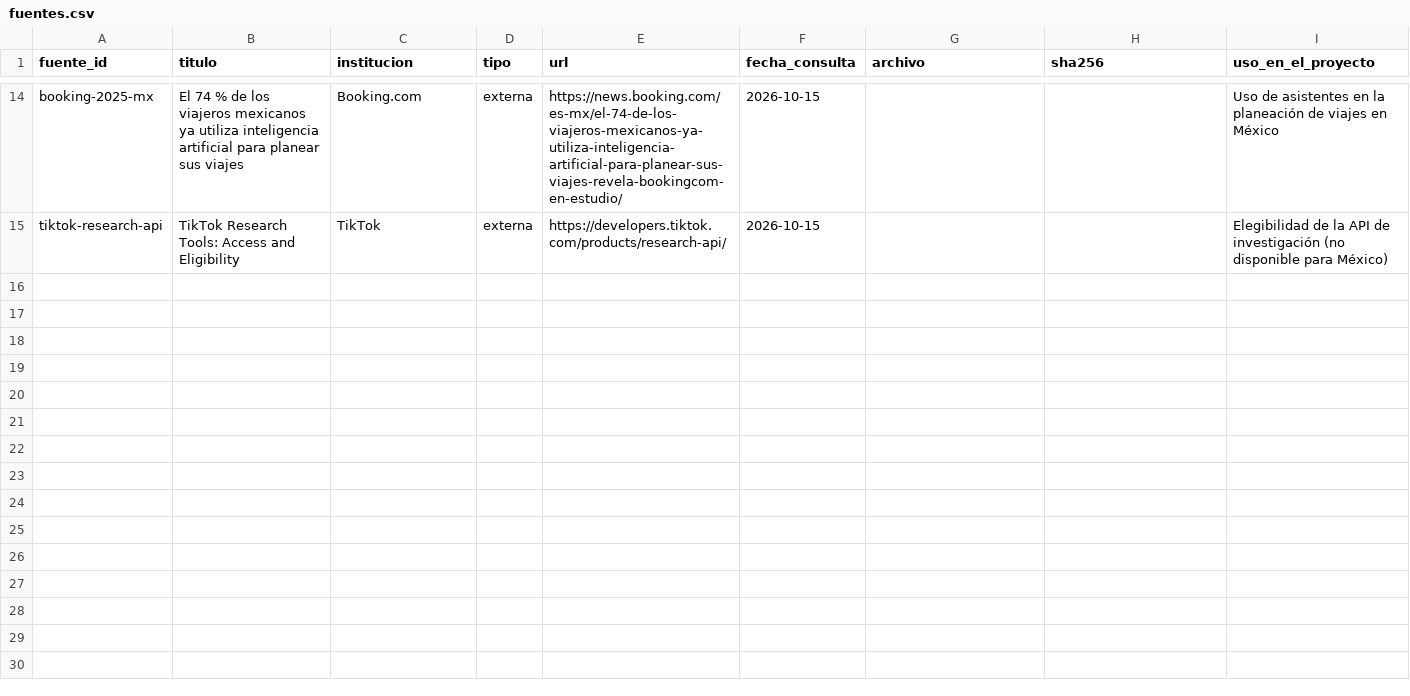
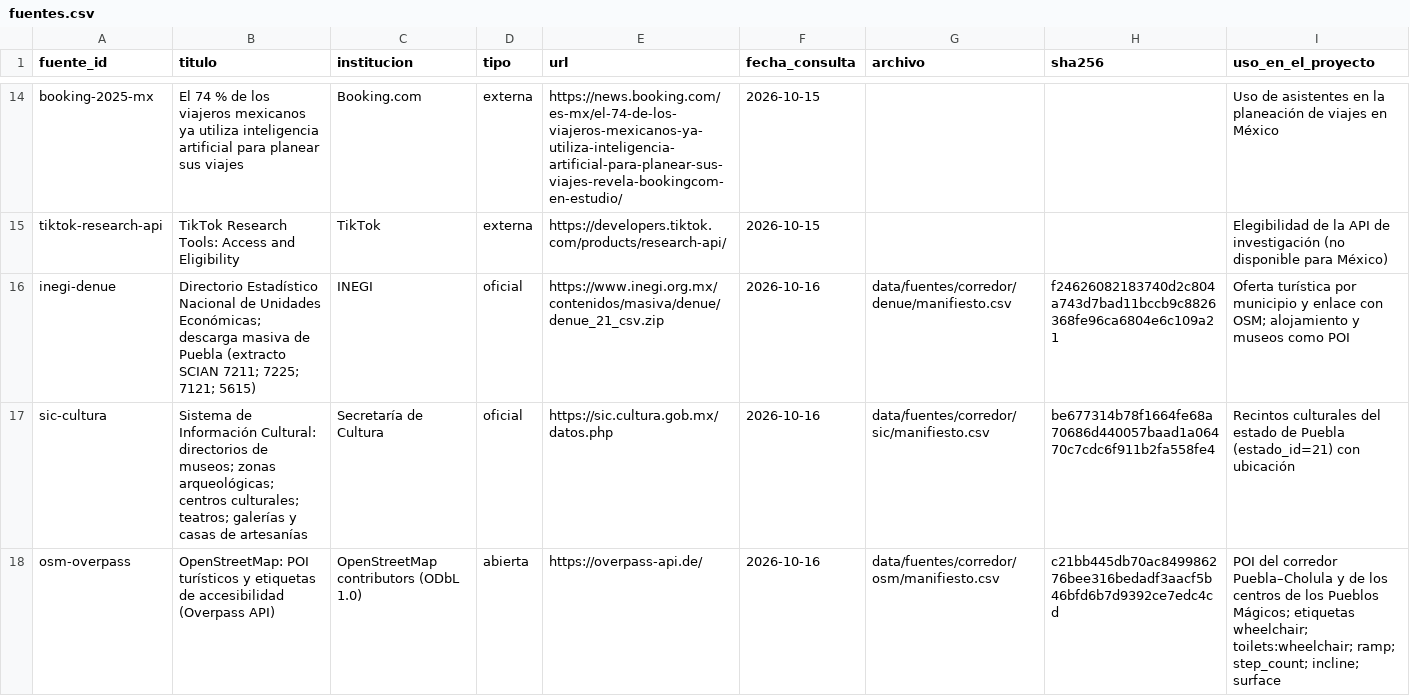
Before and after one commit to netfoor/Tech-Capital-2026, a CSV file: data/fuentes/fuentes.csv, drawn as a sheet; only a part is shown, gaps mark what is left out.

Commit message:
feat: extractos de OSM, SIC y DENUE con manifiesto y SHA-256 (012)

```diff
--- a/data/fuentes/fuentes.csv
+++ b/data/fuentes/fuentes.csv
@@ -15 +15,4 @@ booking-2025-mx,El 74 % de los viajeros mexicanos ya utiliza inteligencia artifi
 tiktok-research-api,TikTok Research Tools: Access and Eligibility,TikTok,externa,https://developers.tiktok.com/products/research-api/,2026-10-15,,,Elegibilidad de la API de investigación (no disponible para México)
+inegi-denue,Directorio Estadístico Nacional de Unidades Económicas; descarga masiva de Puebla (extracto SCIAN 7211; 7225; 7121; 5615),INEGI,oficial,https://www.inegi.org.mx/contenidos/masiva/denue/denue_21_csv.zip,2026-10-16,data/fuentes/corredor/denue/manifiesto.csv,f24626082183740d2c804a743d7bad11bccb9c8826368fe96ca6804e6c109a21,Oferta turística por municipio y enlace con OSM; alojamiento y museos como POI
+sic-cultura,Sistema de Información Cultural: directorios de museos; zonas arqueológicas; centros culturales; teatros; galerías y casas de artesanías,Secretaría de Cultura,oficial,https://sic.cultura.gob.mx/datos.php,2026-10-16,data/fuentes/corredor/sic/manifiesto.csv,be677314b78f1664fe68a70686d440057baad1a06470c7cdc6f911b2fa558fe4,Recintos culturales del estado de Puebla (estado_id=21) con ubicación
+osm-overpass,OpenStreetMap: POI turísticos y etiquetas de accesibilidad (Overpass API),OpenStreetMap contributors (ODbL 1.0),abierta,https://overpass-api.de/,2026-10-16,data/fuentes/corredor/osm/manifiesto.csv,c21bb445db70ac849986276bee316bedadf3aacf5b46bfd6b7d9392ce7edc4cd,POI del corredor Puebla–Cholula y de los centros de los Pueblos Mágicos; etiquetas wheelchair; toilets:wheelchair; ramp; step_count; incline; surface
```
Also changed, not shown: 23 other files.
